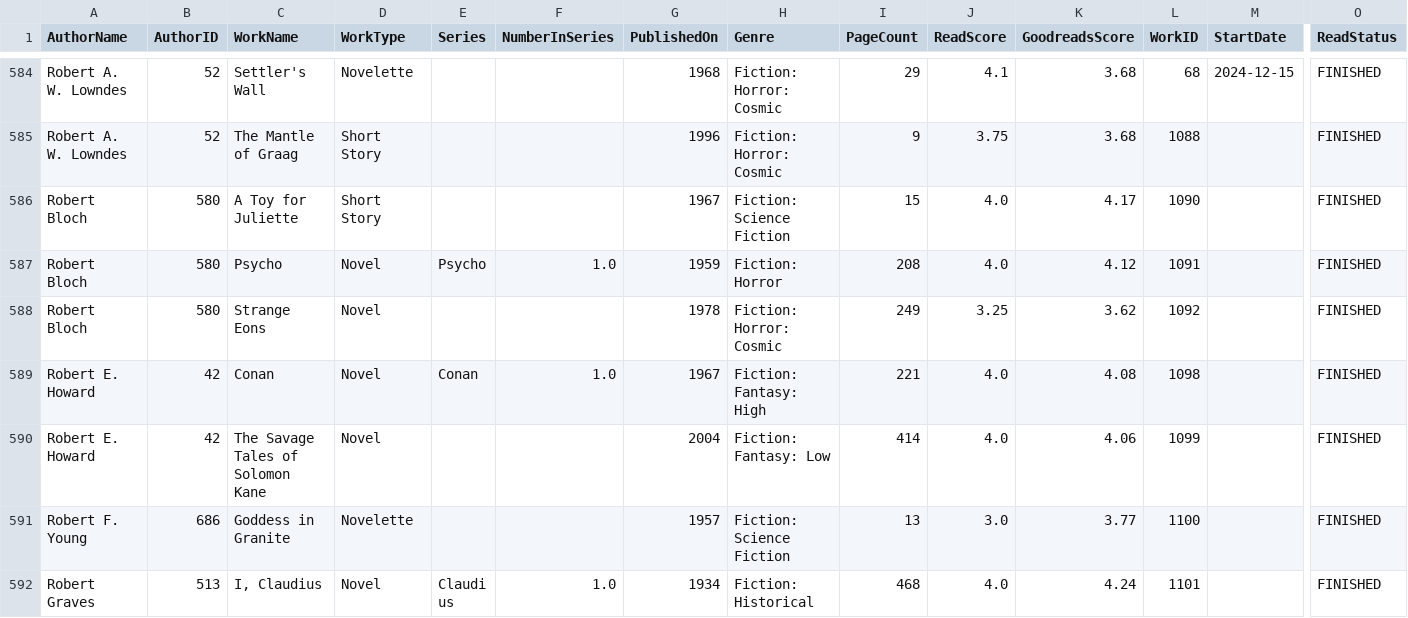
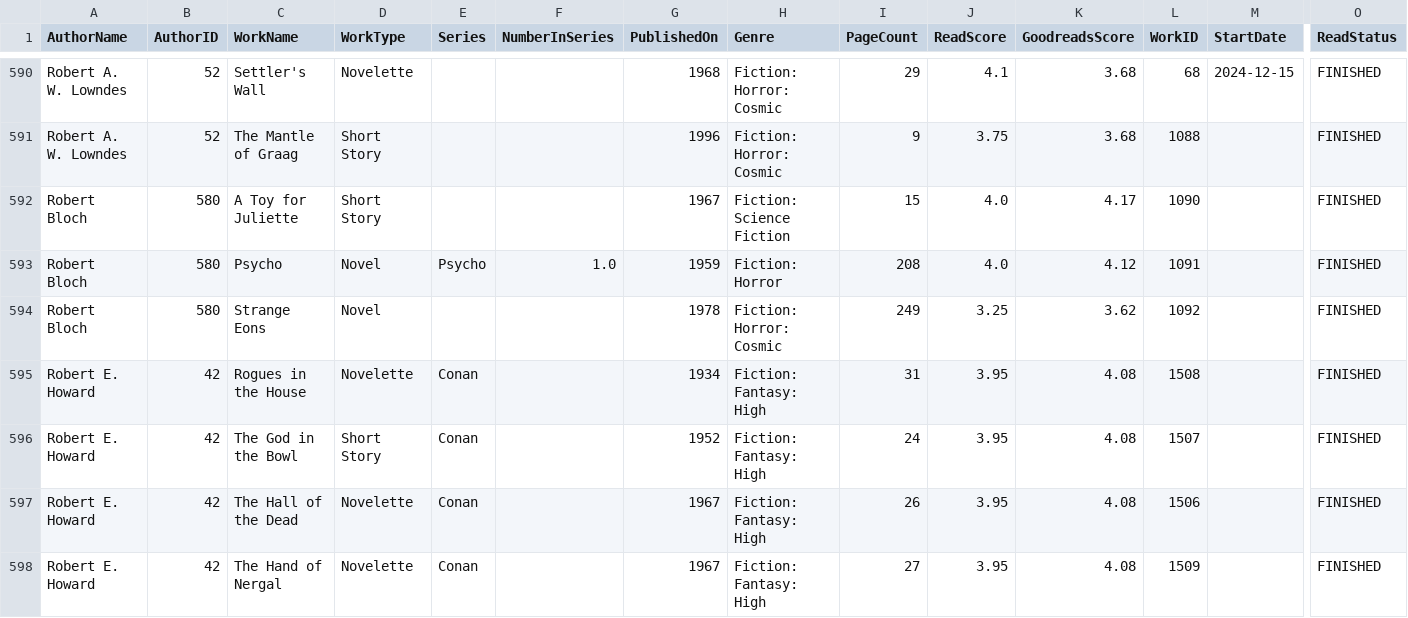
Before and after one commit to ffiza/reading-stats, a CSV file: data/processed/read_history.csv, drawn as a sheet; only a part is shown, gaps mark what is left out; the shorter side is filled out with more unchanged rows; addresses are those after the commit; rows hold the shown columns only; the diff covers the shown part only; the diff names each change by its address in the sheet, - before the commit and + after, or states it on an @@ line.

```diff
--- a/data/processed/read_history.csv
+++ b/data/processed/read_history.csv
+row 595: Robert E. Howard | 42 | Rogues in the House | Novelette | Conan |  | 1934 | Fiction: Fantasy: High | 31 | 3.95 | 4.08 | 1508 |  | FINISHED
+row 596: Robert E. Howard | 42 | The God in the Bowl | Short Story | Conan |  | 1952 | Fiction: Fantasy: High | 24 | 3.95 | 4.08 | 1507 |  | FINISHED
+row 597: Robert E. Howard | 42 | The Hall of the Dead | Novelette | Conan |  | 1967 | Fiction: Fantasy: High | 26 | 3.95 | 4.08 | 1506 |  | FINISHED
-C598 (WorkName): Conan
+C598 (WorkName): The Hand of Nergal
-D598 (WorkType): Novel
+D598 (WorkType): Novelette
-F598 (NumberInSeries): 1.0
+F598 (NumberInSeries): (empty)
-I598 (PageCount): 221
+I598 (PageCount): 27
-J598 (ReadScore): 4.0
+J598 (ReadScore): 3.95
-L598 (WorkID): 1098
+L598 (WorkID): 1509
```
Also changed, not shown: 8 added rows and 1 edited cell elsewhere in this file, 7 other files.
